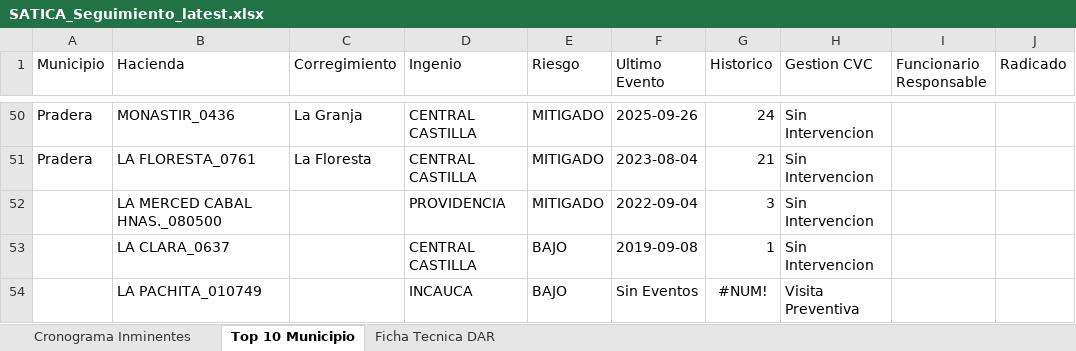
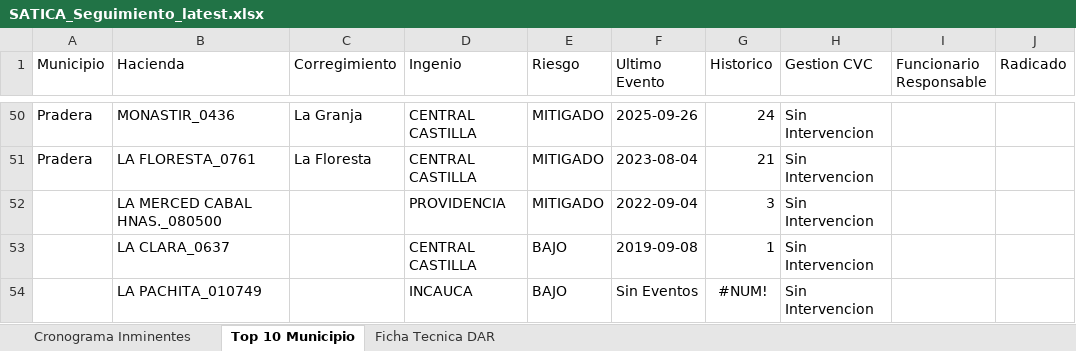
Before and after one commit to secasor/SATICA-V2, an Excel workbook: data_master/SATICA_Seguimiento_latest.xlsx, sheet Top 10 Municipio, drawn as a sheet; only a part is shown, gaps mark what is left out; values as stored, in another font and other column widths than the file's, no borders; the diff names each change by its address in the sheet, - before the commit and + after, or states it on an @@ line.

Commit message:
Deploying to gh-pages from @ secasor/SATICA-V2@437f8e7896218fba120c210f8ca465eff5834670 🚀

```diff
--- a/data_master/SATICA_Seguimiento_latest.xlsx (sheet Top 10 Municipio)
+++ b/data_master/SATICA_Seguimiento_latest.xlsx (sheet Top 10 Municipio)
-H54 (Gestion CVC): Visita Preventiva
+H54 (Gestion CVC): Sin Intervencion
```
Also changed, not shown: 4 other files.
